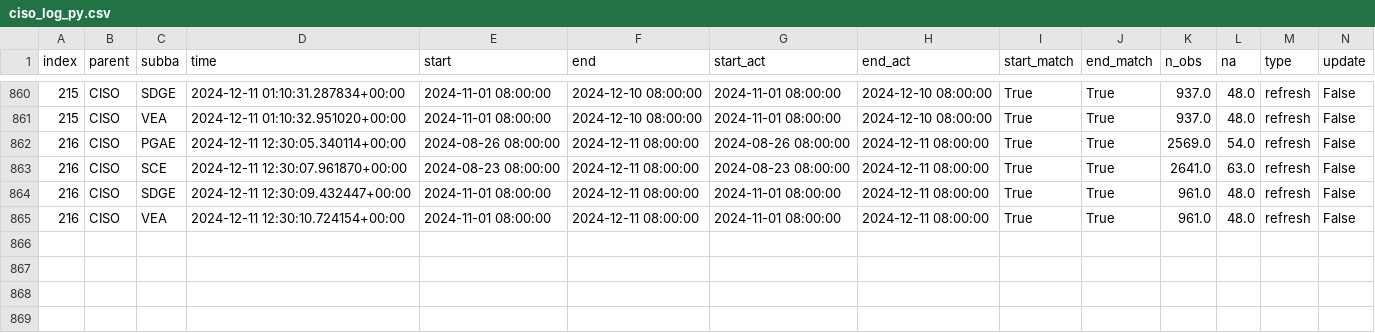
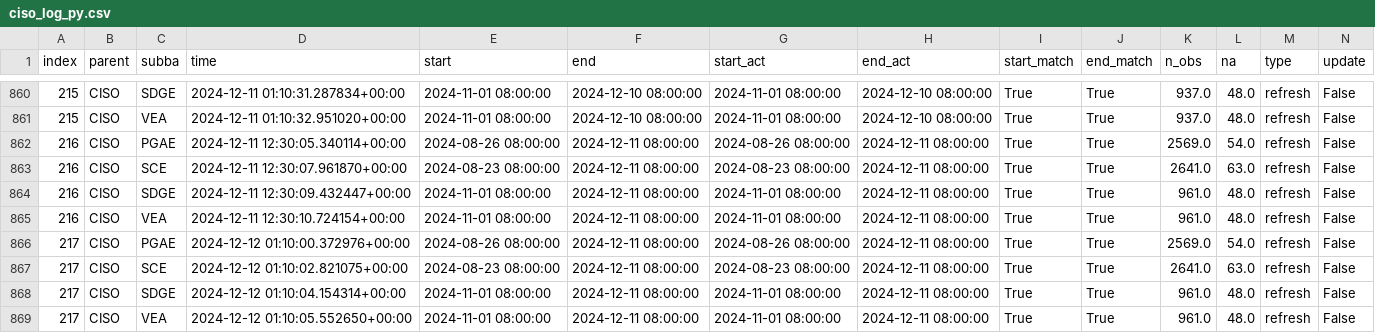
Before and after one commit to datttrian/data-pipeline-automation-with-github-actions, a CSV file: metadata/ciso_log_py.csv, drawn as a sheet; only a part is shown, gaps mark what is left out; rows hold the shown columns only; the diff names each change by its address in the sheet, - before the commit and + after, or states it on an @@ line.

Commit message:
Auto update of the data

```diff
--- a/metadata/ciso_log_py.csv
+++ b/metadata/ciso_log_py.csv
+row 866: 217 | CISO | PGAE | 2024-12-12 01:10:00.372976+00:00 | 2024-08-26 08:00:00 | 2024-12-11 08:00:00 | 2024-08-26 08:00:00 | 2024-12-11 08:00:00 | True | True | 2569.0 | 54.0 | refresh | False
+row 867: 217 | CISO | SCE | 2024-12-12 01:10:02.821075+00:00 | 2024-08-23 08:00:00 | 2024-12-11 08:00:00 | 2024-08-23 08:00:00 | 2024-12-11 08:00:00 | True | True | 2641.0 | 63.0 | refresh | False
+row 868: 217 | CISO | SDGE | 2024-12-12 01:10:04.154314+00:00 | 2024-11-01 08:00:00 | 2024-12-11 08:00:00 | 2024-11-01 08:00:00 | 2024-12-11 08:00:00 | True | True | 961.0 | 48.0 | refresh | False
+row 869: 217 | CISO | VEA | 2024-12-12 01:10:05.552650+00:00 | 2024-11-01 08:00:00 | 2024-12-11 08:00:00 | 2024-11-01 08:00:00 | 2024-12-11 08:00:00 | True | True | 961.0 | 48.0 | refresh | False
```
Also changed, not shown: 2 other files.
